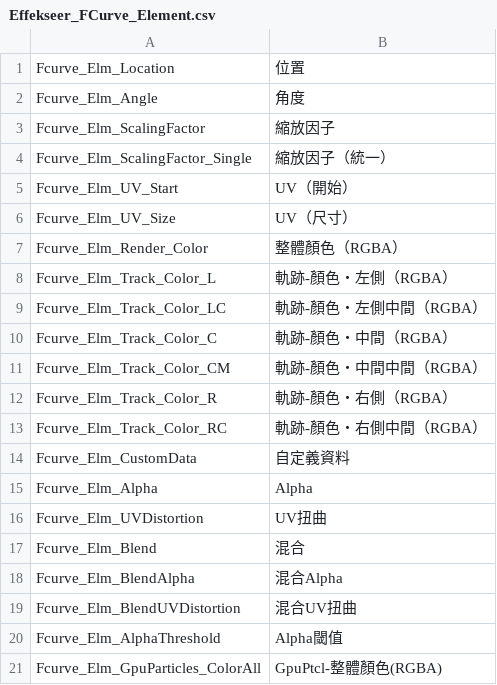
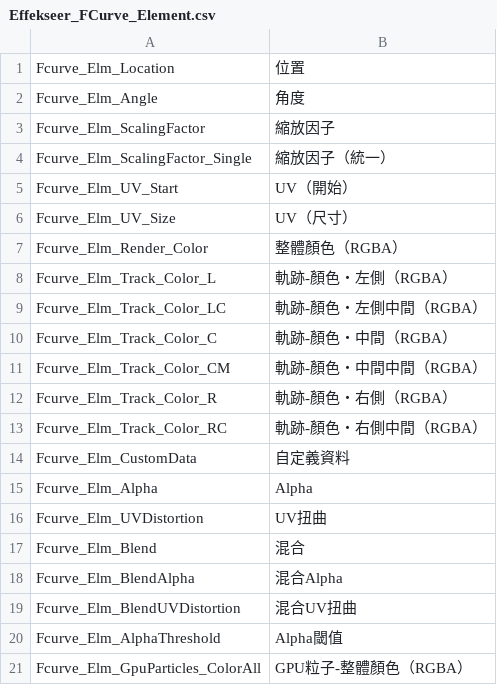
Before and after one commit to effekseer/Effekseer, a CSV file: Dev/release/resources/languages/zhtw/Effekseer_FCurve_Element.csv, drawn as a sheet.

```diff
--- a/Dev/release/resources/languages/zhtw/Effekseer_FCurve_Element.csv
+++ b/Dev/release/resources/languages/zhtw/Effekseer_FCurve_Element.csv
@@ -20,2 +20,2 @@ Fcurve_Elm_BlendUVDistortion,混合UV扭曲
 Fcurve_Elm_AlphaThreshold,Alpha閾值
-Fcurve_Elm_GpuParticles_ColorAll,GpuPtcl-整體顏色(RGBA)
+Fcurve_Elm_GpuParticles_ColorAll,GPU粒子-整體顏色（RGBA）
```
Also changed, not shown: Dev/release/resources/languages/zhcn/Effekseer_Environment.csv, Dev/release/resources/languages/zhtw/EffekseerMaterialEditor.csv, 15 other files.
